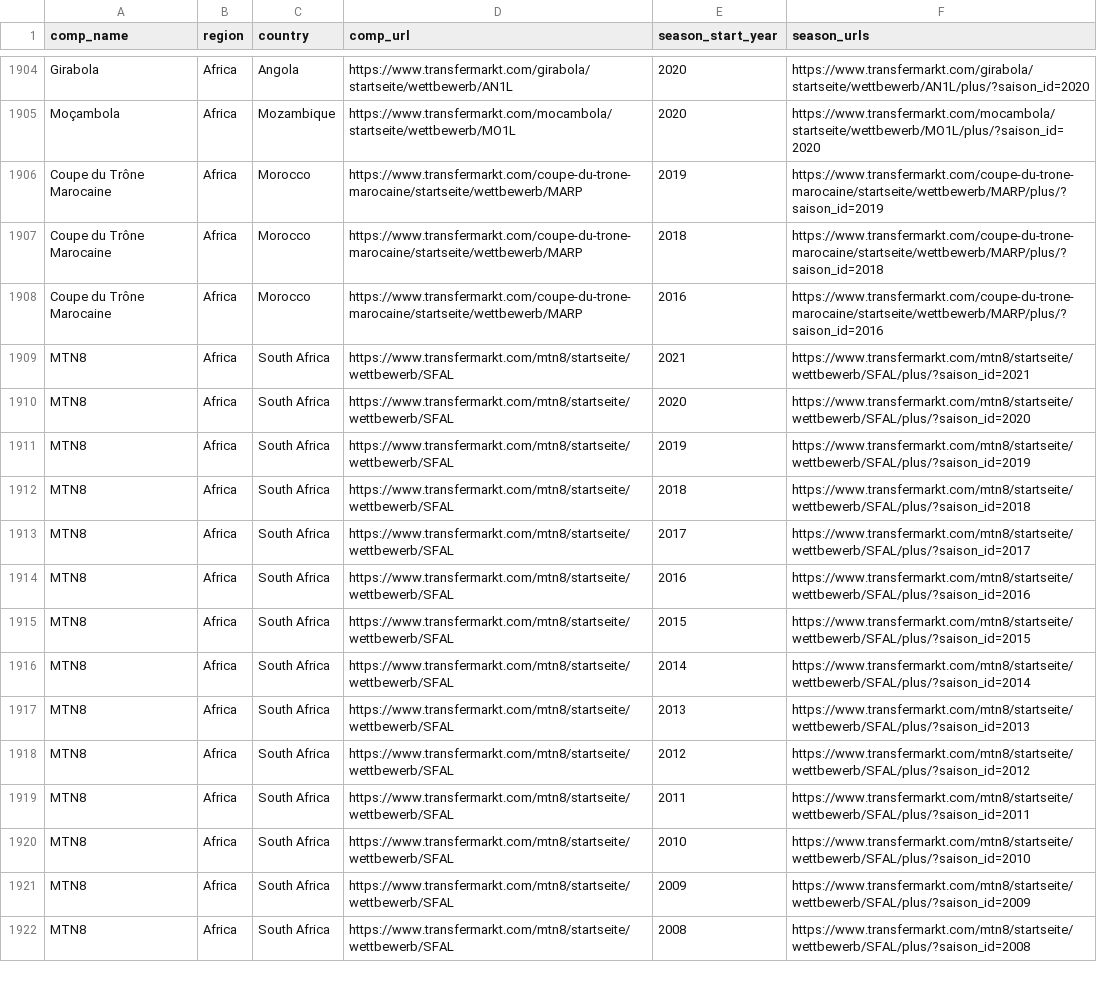
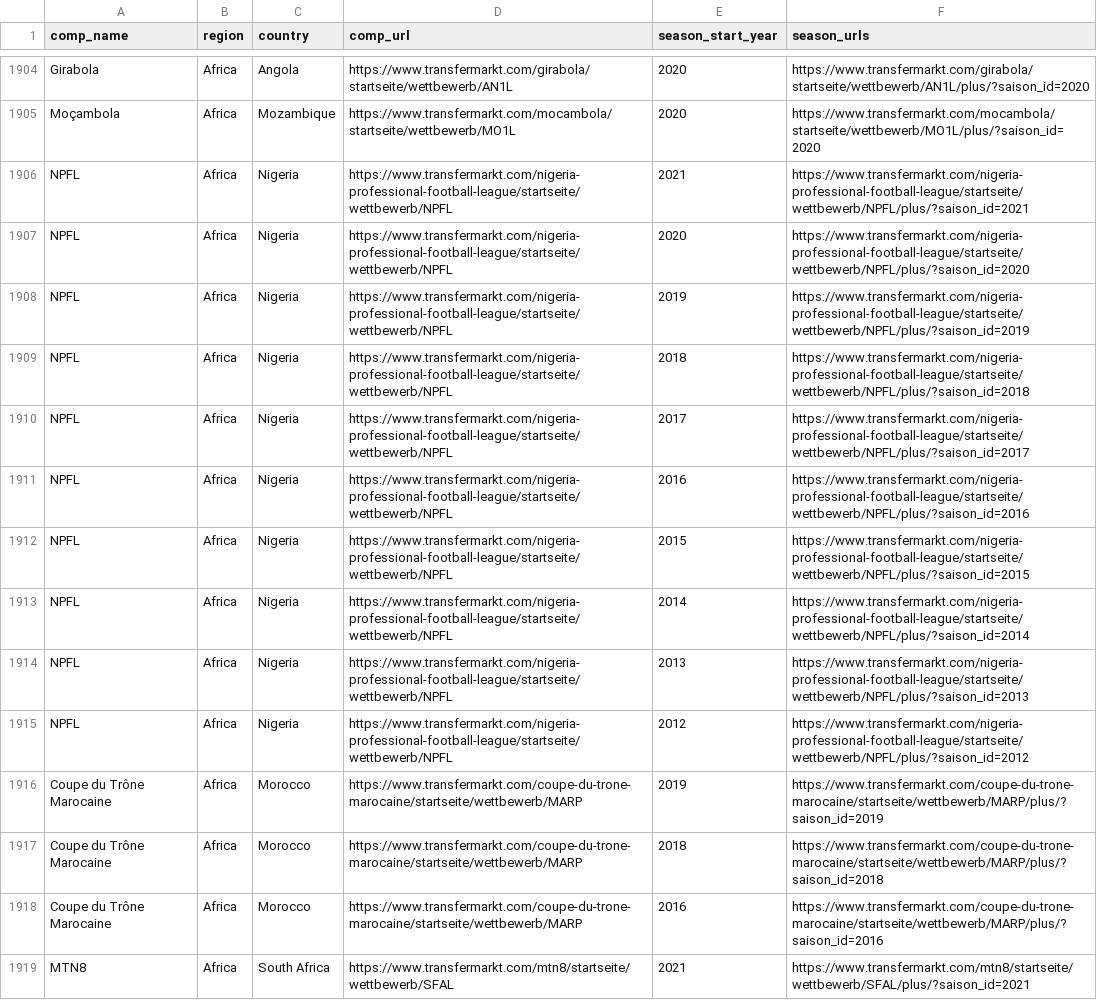
Before and after one commit to JaseZiv/worldfootballR_data, a CSV file: raw-data/transfermarkt_leagues/main_comp_seasons.csv, drawn as a sheet; only a part is shown, gaps mark what is left out; the shorter side is filled out with more unchanged rows; the diff covers the shown part only.

Commit message:
updating data

```diff
--- a/raw-data/transfermarkt_leagues/main_comp_seasons.csv
+++ b/raw-data/transfermarkt_leagues/main_comp_seasons.csv
@@ -1905,2 +1905,12 @@
 "Moçambola","Africa","Mozambique","https://www.transfermarkt.com/mocambola/startseite/wettbewerb/MO1L","2020","https://www.transfermarkt.com/mocambola/startseite/wettbewerb/MO1L/plus/?saison_id=2020"
+"NPFL","Africa","Nigeria","https://www.transfermarkt.com/nigeria-professional-football-league/startseite/wettbewerb/NPFL","2021","https://www.transfermarkt.com/nigeria-professional-football-league/startseite/wettbewerb/NPFL/plus/?saison_id=2021"
+"NPFL","Africa","Nigeria","https://www.transfermarkt.com/nigeria-professional-football-league/startseite/wettbewerb/NPFL","2020","https://www.transfermarkt.com/nigeria-professional-football-league/startseite/wettbewerb/NPFL/plus/?saison_id=2020"
+"NPFL","Africa","Nigeria","https://www.transfermarkt.com/nigeria-professional-football-league/startseite/wettbewerb/NPFL","2019","https://www.transfermarkt.com/nigeria-professional-football-league/startseite/wettbewerb/NPFL/plus/?saison_id=2019"
+"NPFL","Africa","Nigeria","https://www.transfermarkt.com/nigeria-professional-football-league/startseite/wettbewerb/NPFL","2018","https://www.transfermarkt.com/nigeria-professional-football-league/startseite/wettbewerb/NPFL/plus/?saison_id=2018"
+"NPFL","Africa","Nigeria","https://www.transfermarkt.com/nigeria-professional-football-league/startseite/wettbewerb/NPFL","2017","https://www.transfermarkt.com/nigeria-professional-football-league/startseite/wettbewerb/NPFL/plus/?saison_id=2017"
+"NPFL","Africa","Nigeria","https://www.transfermarkt.com/nigeria-professional-football-league/startseite/wettbewerb/NPFL","2016","https://www.transfermarkt.com/nigeria-professional-football-league/startseite/wettbewerb/NPFL/plus/?saison_id=2016"
+"NPFL","Africa","Nigeria","https://www.transfermarkt.com/nigeria-professional-football-league/startseite/wettbewerb/NPFL","2015","https://www.transfermarkt.com/nigeria-professional-football-league/startseite/wettbewerb/NPFL/plus/?saison_id=2015"
+"NPFL","Africa","Nigeria","https://www.transfermarkt.com/nigeria-professional-football-league/startseite/wettbewerb/NPFL","2014","https://www.transfermarkt.com/nigeria-professional-football-league/startseite/wettbewerb/NPFL/plus/?saison_id=2014"
+"NPFL","Africa","Nigeria","https://www.transfermarkt.com/nigeria-professional-football-league/startseite/wettbewerb/NPFL","2013","https://www.transfermarkt.com/nigeria-professional-football-league/startseite/wettbewerb/NPFL/plus/?saison_id=2013"
+"NPFL","Africa","Nigeria","https://www.transfermarkt.com/nigeria-professional-football-league/startseite/wettbewerb/NPFL","2012","https://www.transfermarkt.com/nigeria-professional-football-league/startseite/wettbewerb/NPFL/plus/?saison_id=2012"
 "Coupe du Trône Marocaine","Africa","Morocco","https://www.transfermarkt.com/coupe-du-trone-marocaine/startseite/wettbewerb/MARP","2019","https://www.transfermarkt.com/coupe-du-trone-marocaine/startseite/wettbewerb/MARP/plus/?saison_id=2019"
```
Also changed, not shown: 29 moved rows elsewhere in this file.
